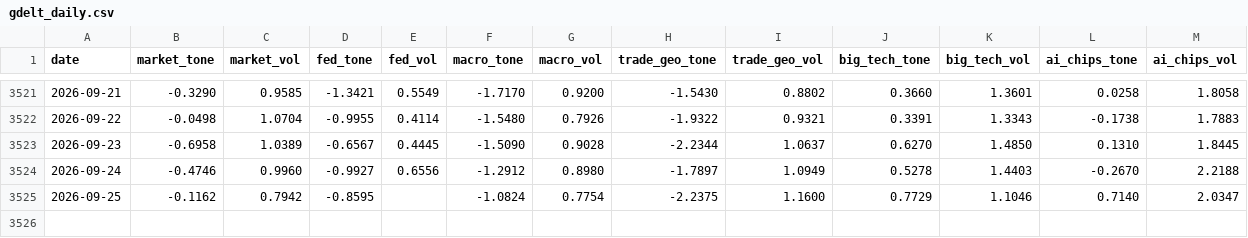
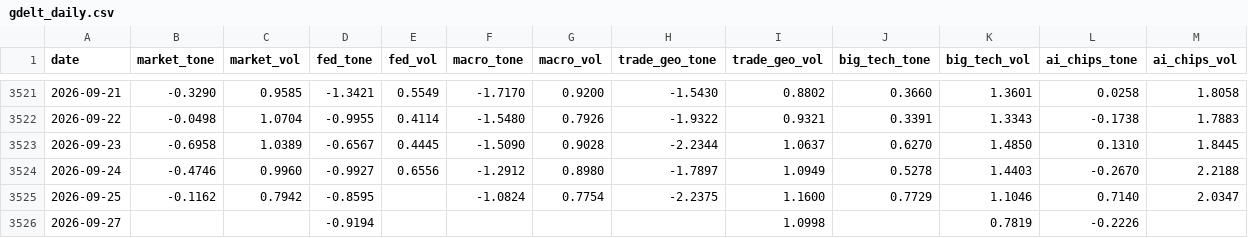
Before and after one commit to therbn12/nas100-data-relay, a CSV file: data/gdelt_daily.csv, drawn as a sheet; only a part is shown, gaps mark what is left out; the diff names each change by its address in the sheet, - before the commit and + after, or states it on an @@ line.

Commit message:
data refresh 2026-09-28T11:50:39Z

```diff
--- a/data/gdelt_daily.csv
+++ b/data/gdelt_daily.csv
+row 3526: 2026-09-27 |  |  | -0.9194 |  |  |  |  | 1.0998 |  | 0.7819 | -0.2226
```
